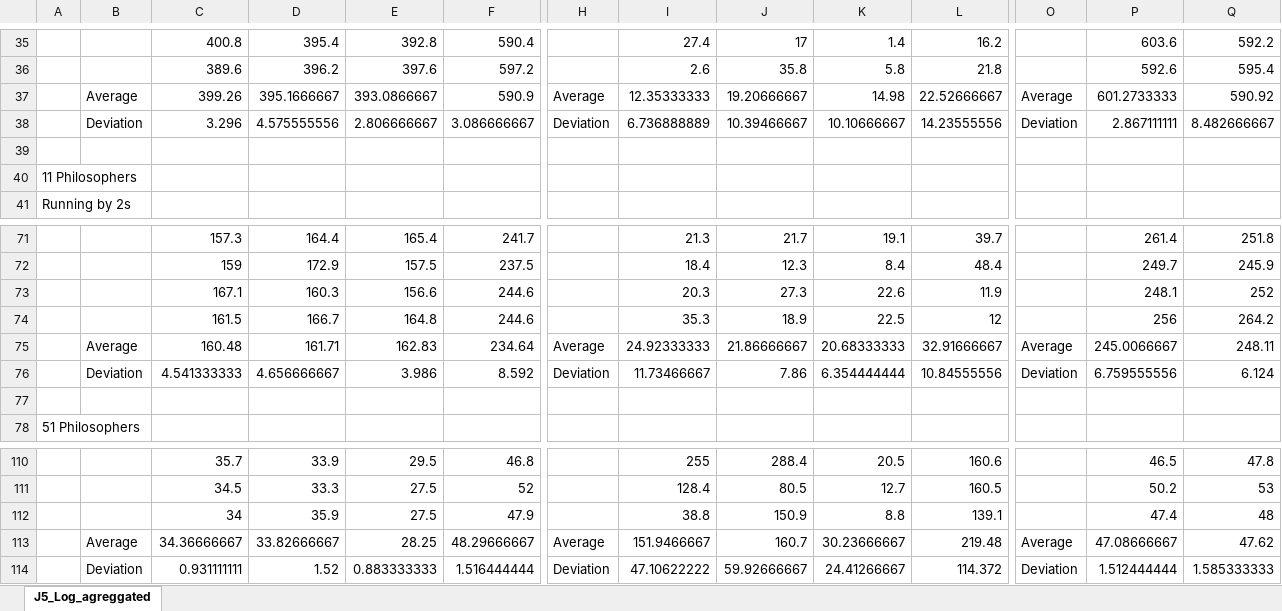
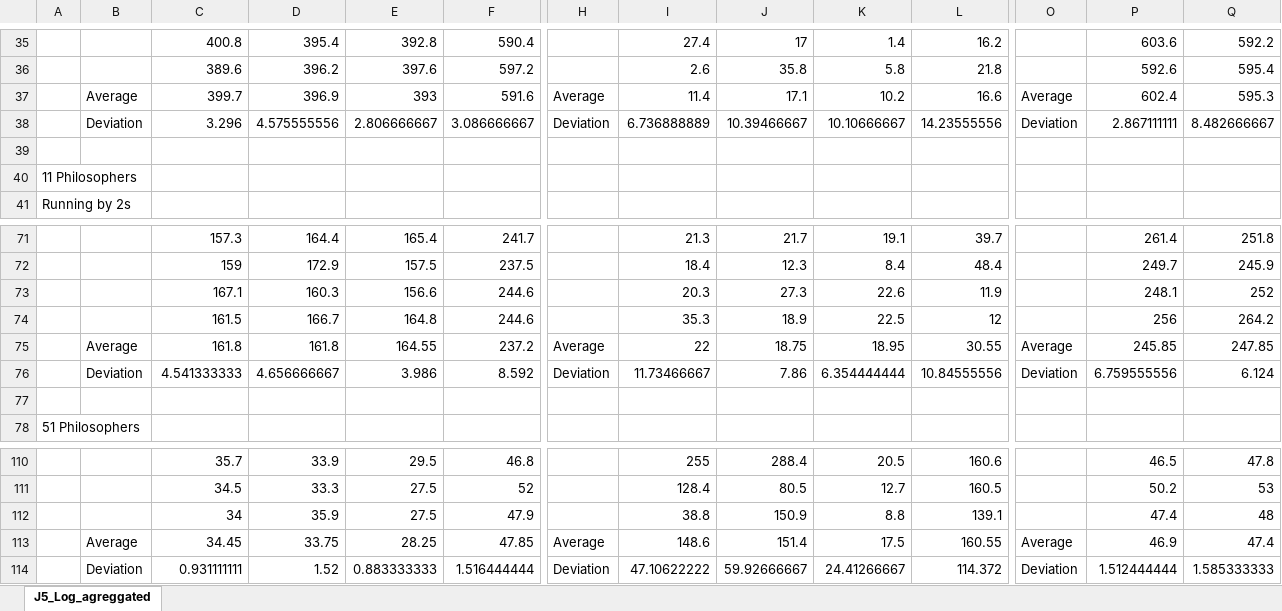
Before and after one commit to WilliamWV/androidConcAndSync, an Excel workbook: testes/PH/J5_Log_excel.xlsx, sheet J5_Log_agreggated, drawn as a sheet; only a part is shown, gaps mark what is left out; values as stored, in another font and other column widths than the file's, no borders; conditional formats not drawn; removed rows and columns are numbered as before the commit, all else as after; rows hold the shown columns only; the diff names each change by its address in the sheet, - before the commit and + after, or states it on an @@ line.

```diff
--- a/testes/PH/J5_Log_excel.xlsx (sheet J5_Log_agreggated)
+++ b/testes/PH/J5_Log_excel.xlsx (sheet J5_Log_agreggated)
-row 37:  | Average | 399.26 | 395.1666667 | 393.0866667 | 590.9 | Average | 12.35333333 | 19.20666667 | 14.98 | 22.52666667 | Average | 601.2733333 | 590.92
+row 37:  | Average | 399.7 | 396.9 | 393 | 591.6 | Average | 11.4 | 17.1 | 10.2 | 16.6 | Average | 602.4 | 595.3
-row 75:  | Average | 160.48 | 161.71 | 162.83 | 234.64 | Average | 24.92333333 | 21.86666667 | 20.68333333 | 32.91666667 | Average | 245.0066667 | 248.11
+row 75:  | Average | 161.8 | 161.8 | 164.55 | 237.2 | Average | 22 | 18.75 | 18.95 | 30.55 | Average | 245.85 | 247.85
-row 113:  | Average | 34.36666667 | 33.82666667 | 28.25 | 48.29666667 | Average | 151.9466667 | 160.7 | 30.23666667 | 219.48 | Average | 47.08666667 | 47.62
+row 113:  | Average | 34.45 | 33.75 | 28.25 | 47.85 | Average | 148.6 | 151.4 | 17.5 | 160.55 | Average | 46.9 | 47.4
```
Also changed, not shown: testes/CS/J5_Log_excel.xlsx, testes/ID/J5_Log_excel.xlsx, 2 other files.
